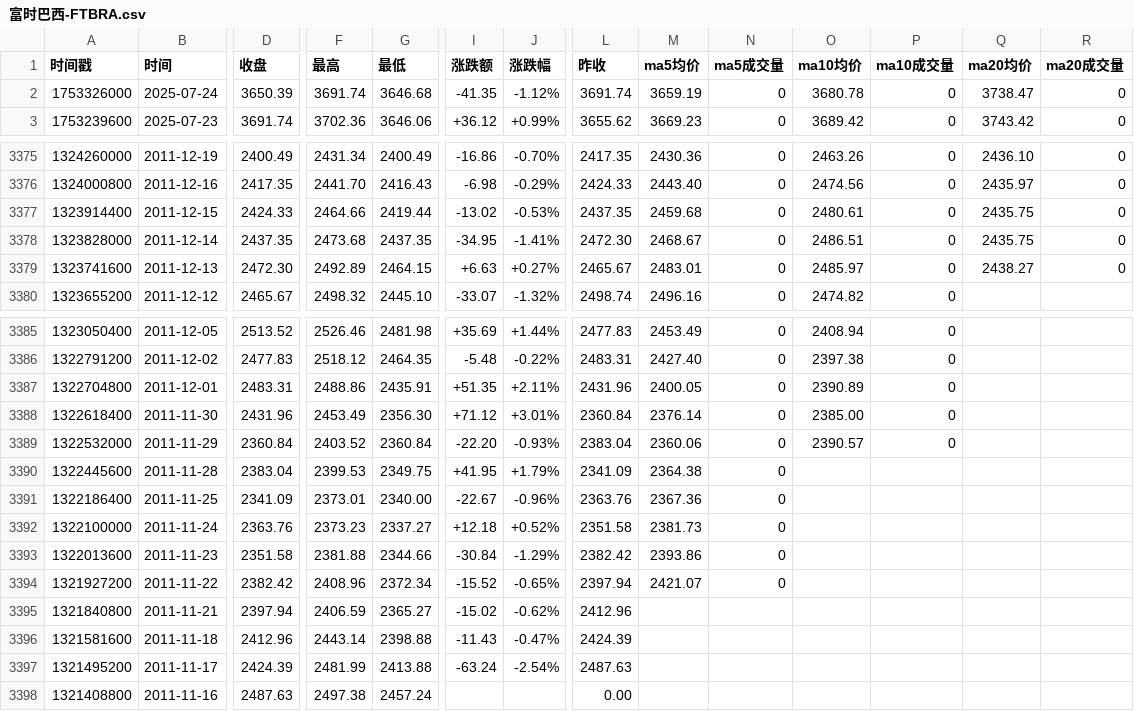
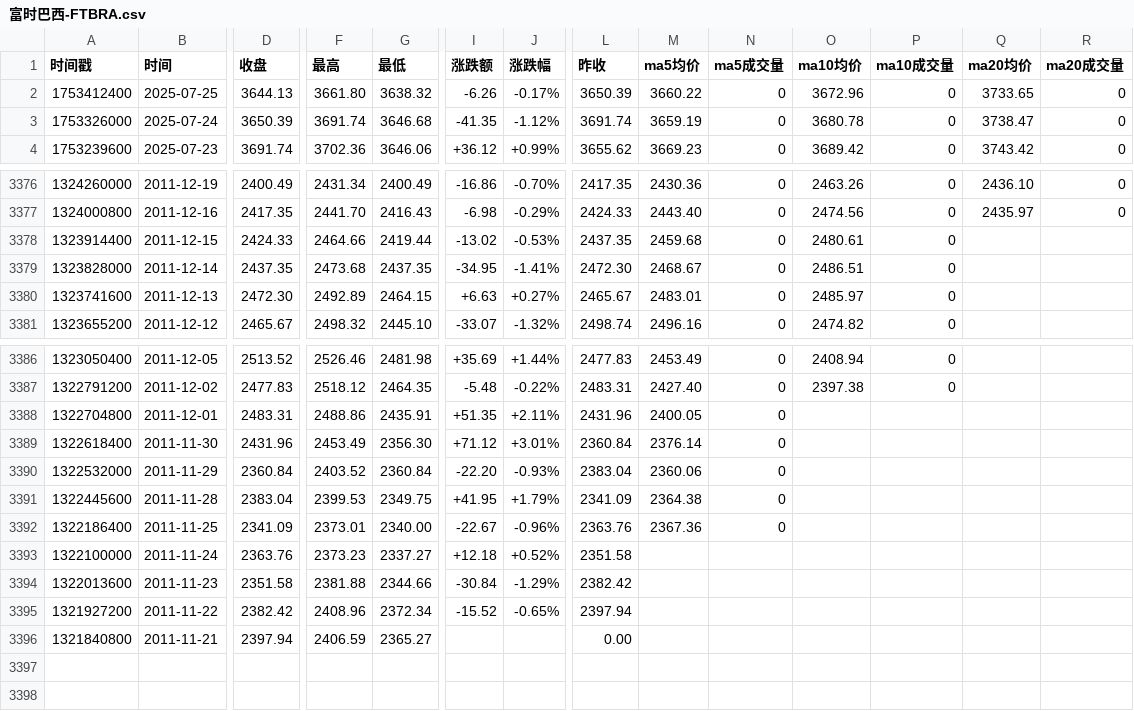
Before and after one commit to cmdSTARMO/market_repo, a CSV file: market_data/富时巴西-FTBRA.csv, drawn as a sheet; only a part is shown, gaps mark what is left out; removed rows and columns are numbered as before the commit, all else as after; rows hold the shown columns only; the diff names each change by its address in the sheet, - before the commit and + after, or states it on an @@ line.

```diff
--- a/market_data/富时巴西-FTBRA.csv
+++ b/market_data/富时巴西-FTBRA.csv
+row 2: 1753412400 | 2025-07-25 | 3644.13 | 3661.80 | 3638.32 | -6.26 | -0.17% | 3650.39 | 3660.22 | 0 | 3672.96 | 0 | 3733.65 | 0
-Q3378:Q3379 (ma20均价): 2435.75
+Q3378:Q3379 (ma20均价): (empty)
-R3378:R3380 (ma20成交量): 0
+R3378:R3380 (ma20成交量): (empty)
-Q3380 (ma20均价): 2438.27
+Q3380 (ma20均价): (empty)
-O3388 (ma10均价): 2390.89
+O3388 (ma10均价): (empty)
-P3388:P3390 (ma10成交量): 0
+P3388:P3390 (ma10成交量): (empty)
-O3389 (ma10均价): 2385.00
+O3389 (ma10均价): (empty)
-O3390 (ma10均价): 2390.57
+O3390 (ma10均价): (empty)
-M3393 (ma5均价): 2381.73
+M3393 (ma5均价): (empty)
-N3393:N3395 (ma5成交量): 0
+N3393:N3395 (ma5成交量): (empty)
-M3394 (ma5均价): 2393.86
+M3394 (ma5均价): (empty)
-M3395 (ma5均价): 2421.07
+M3395 (ma5均价): (empty)
-I3396 (涨跌额): -15.02
+I3396 (涨跌额): (empty)
-J3396 (涨跌幅): -0.62%
+J3396 (涨跌幅): (empty)
-L3396 (昨收): 2412.96
+L3396 (昨收): 0.00
-row 3396: 1321581600 | 2011-11-18 | 2412.96 | 2443.14 | 2398.88 | -11.43 | -0.47% | 2424.39
-row 3397: 1321495200 | 2011-11-17 | 2424.39 | 2481.99 | 2413.88 | -63.24 | -2.54% | 2487.63
-row 3398: 1321408800 | 2011-11-16 | 2487.63 | 2497.38 | 2457.24 |  |  | 0.00
```
Also changed, not shown: market_data/富时AIM全股-AXX.csv, market_data/法国CAC40-FCHI.csv, 30 other files.
